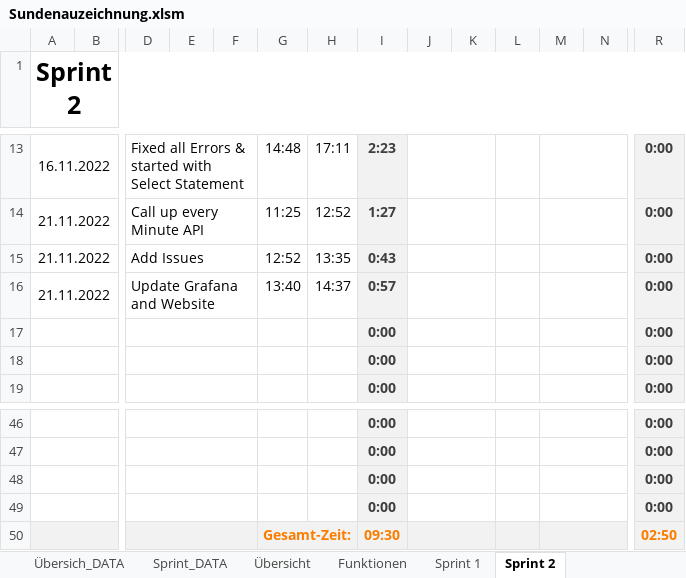
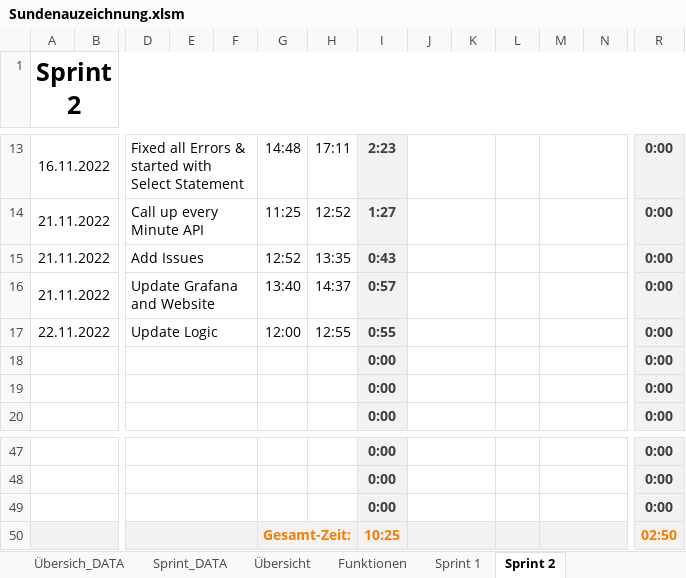
Before and after one commit to Team-Pv-Visualizer/PV-Visualizer, an Excel workbook: Documents/Sundenauzeichnung.xlsm, sheet Sprint 2, drawn as a sheet; only a part is shown, gaps mark what is left out; values as stored, in another font and other column widths than the file's, no borders; charts and pictures not drawn; removed rows and columns are numbered as before the commit, all else as after; rows hold the shown columns only; the diff names each change by its address in the sheet, - before the commit and + after, or states it on an @@ line.

Commit message:
Update Logic

```diff
--- a/Documents/Sundenauzeichnung.xlsm (sheet Sprint 2)
+++ b/Documents/Sundenauzeichnung.xlsm (sheet Sprint 2)
+row 17: 22.11.2022 |  | Update Logic |  |  | 12:00 | 12:55 | 0:55 |  |  |  |  |  | 0:00
-row 49:  |  |  |  |  |  |  | 0:00 |  |  |  |  |  | 0:00
-I50: 09:30
+I50: 10:25
```
Also changed, not shown: formulas that keep their value, 2 other files.
